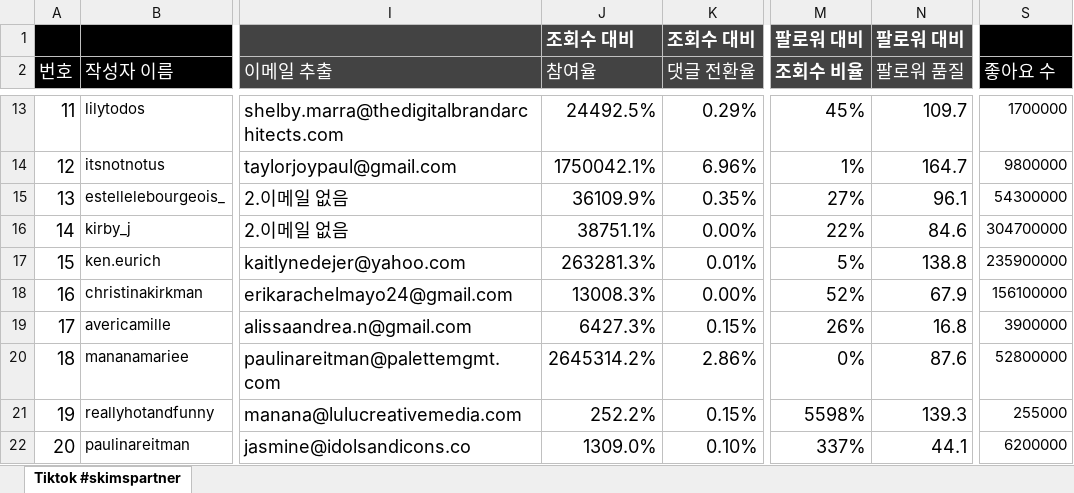
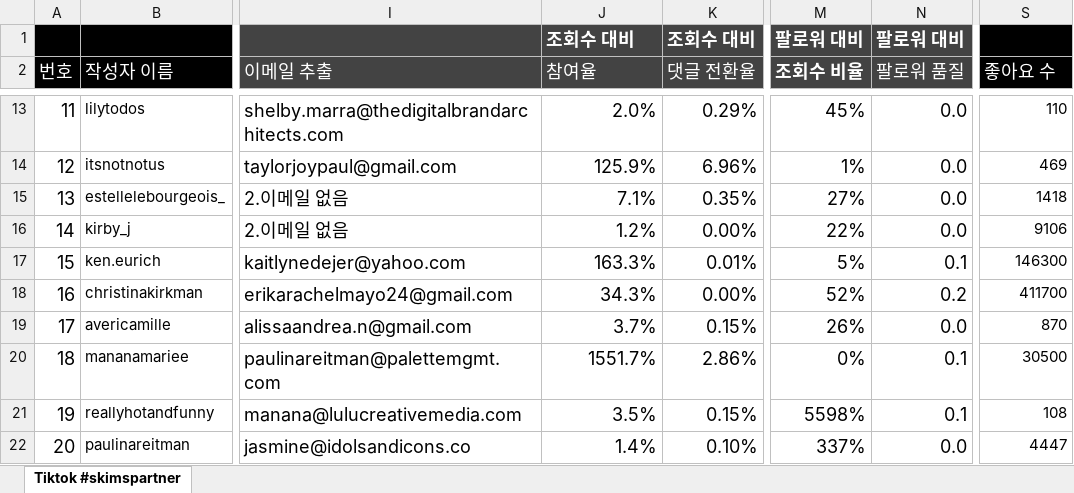
Before and after one commit to vibers-jacho/disney-influencer-dashboard, an Excel workbook: verish_enhanced.xlsx, sheet Tiktok #skimspartner, drawn as a sheet; only a part is shown, gaps mark what is left out; values as stored, in another font and other column widths than the file's, no borders; the diff covers the shown part only; the diff names each change by its address in the sheet, - before the commit and + after, or states it on an @@ line.

```diff
--- a/verish_enhanced.xlsx (sheet Tiktok #skimspartner)
+++ b/verish_enhanced.xlsx (sheet Tiktok #skimspartner)
-J13 (참여율): 24492.5%
+J13 (참여율): 2.0%
-N13 (팔로워 품질): 109.7
+N13 (팔로워 품질): 0.0
-S13 (좋아요 수): 1700000
+S13 (좋아요 수): 110
-J14 (참여율): 1750042.1%
+J14 (참여율): 125.9%
-N14 (팔로워 품질): 164.7
+N14 (팔로워 품질): 0.0
-S14 (좋아요 수): 9800000
+S14 (좋아요 수): 469
-J15 (참여율): 36109.9%
+J15 (참여율): 7.1%
-N15 (팔로워 품질): 96.1
+N15 (팔로워 품질): 0.0
-S15 (좋아요 수): 54300000
+S15 (좋아요 수): 1418
-J16 (참여율): 38751.1%
+J16 (참여율): 1.2%
-N16 (팔로워 품질): 84.6
+N16 (팔로워 품질): 0.0
-S16 (좋아요 수): 304700000
+S16 (좋아요 수): 9106
-J17 (참여율): 263281.3%
+J17 (참여율): 163.3%
-N17 (팔로워 품질): 138.8
+N17 (팔로워 품질): 0.1
-S17 (좋아요 수): 235900000
+S17 (좋아요 수): 146300
-J18 (참여율): 13008.3%
+J18 (참여율): 34.3%
-N18 (팔로워 품질): 67.9
+N18 (팔로워 품질): 0.2
-S18 (좋아요 수): 156100000
+S18 (좋아요 수): 411700
-J19 (참여율): 6427.3%
+J19 (참여율): 3.7%
-N19 (팔로워 품질): 16.8
+N19 (팔로워 품질): 0.0
-S19 (좋아요 수): 3900000
+S19 (좋아요 수): 870
-J20 (참여율): 2645314.2%
+J20 (참여율): 1551.7%
-N20 (팔로워 품질): 87.6
+N20 (팔로워 품질): 0.1
-S20 (좋아요 수): 52800000
+S20 (좋아요 수): 30500
-J21 (참여율): 252.2%
+J21 (참여율): 3.5%
-N21 (팔로워 품질): 139.3
+N21 (팔로워 품질): 0.1
-S21 (좋아요 수): 255000
+S21 (좋아요 수): 108
-J22 (참여율): 1309.0%
+J22 (참여율): 1.4%
-N22 (팔로워 품질): 44.1
+N22 (팔로워 품질): 0.0
-S22 (좋아요 수): 6200000
+S22 (좋아요 수): 4447
```
Also changed, not shown: 765 edited cells elsewhere in this sheet, 1 other file.
